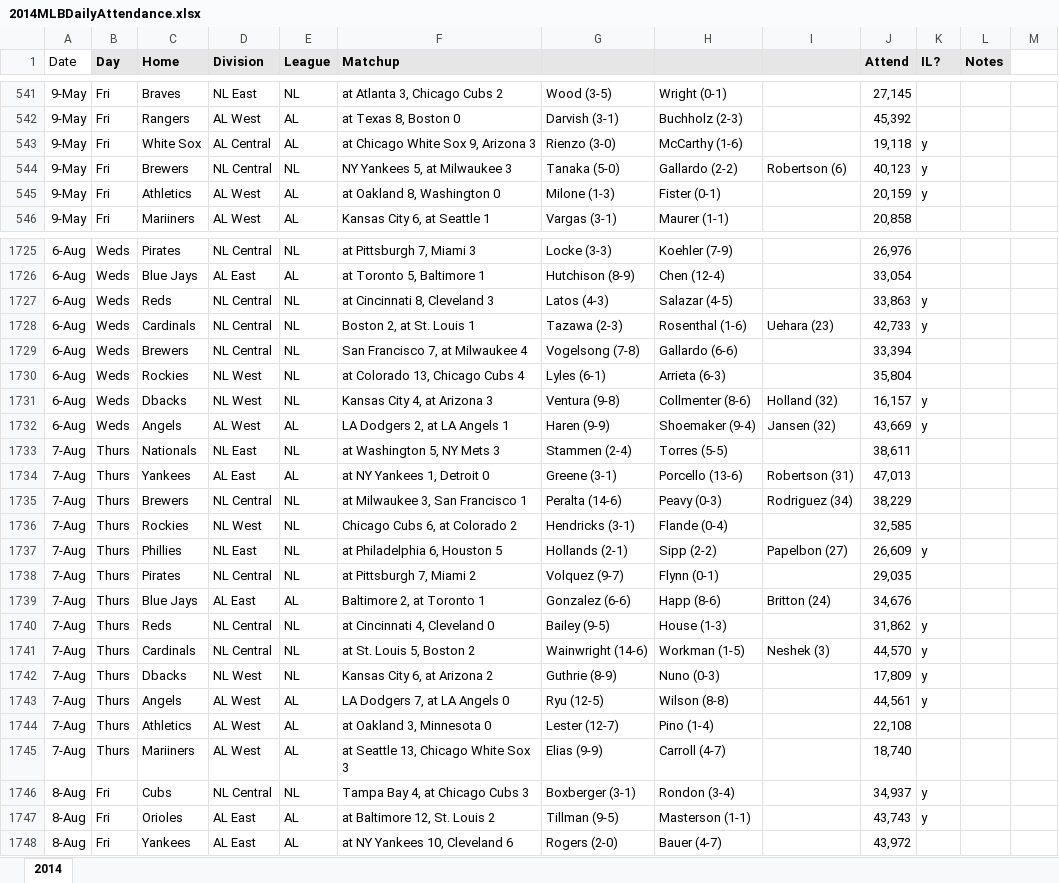
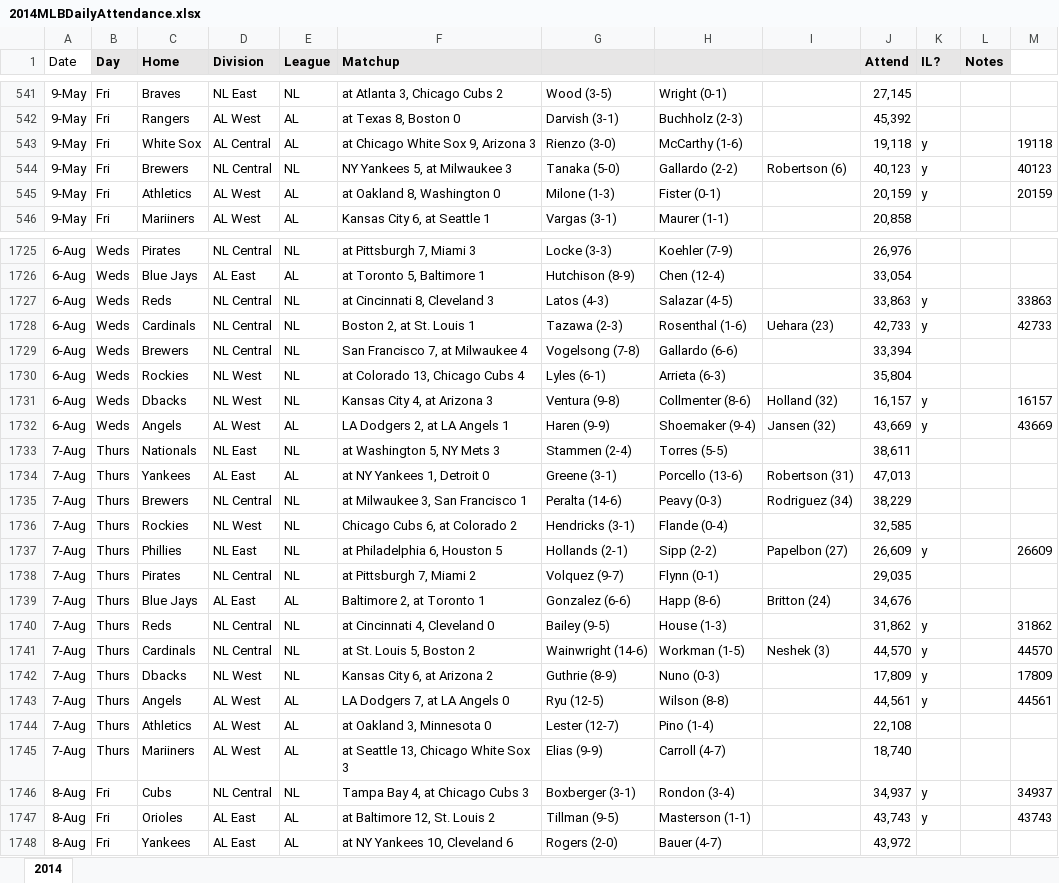
Before and after one commit to markhaskamp/elixir_mlbattendance, an Excel workbook: data/2014MLBDailyAttendance.xlsx, sheet 2014, drawn as a sheet; only a part is shown, gaps mark what is left out; values as stored, in another font and other column widths than the file's, no borders; the diff covers the shown part only; the diff names each change by its address in the sheet, - before the commit and + after, or states it on an @@ line.

```diff
--- a/data/2014MLBDailyAttendance.xlsx (sheet 2014)
+++ b/data/2014MLBDailyAttendance.xlsx (sheet 2014)
-M543: (empty)
+M543: 19118
-M544: (empty)
+M544: 40123
-M545: (empty)
+M545: 20159
-M1727: (empty)
+M1727: 33863
-M1728: (empty)
+M1728: 42733
-M1731: (empty)
+M1731: 16157
-M1732: (empty)
+M1732: 43669
-M1737: (empty)
+M1737: 26609
-M1740: (empty)
+M1740: 31862
-M1741: (empty)
+M1741: 44570
-M1742: (empty)
+M1742: 17809
-M1743: (empty)
+M1743: 44561
-M1746: (empty)
+M1746: 34937
-M1747: (empty)
+M1747: 43743
```
Also changed, not shown: 8 removed rows and 289 edited cells elsewhere in this sheet, formulas that keep their value, 1 other file.
